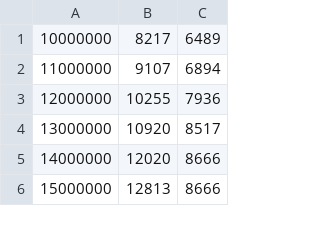
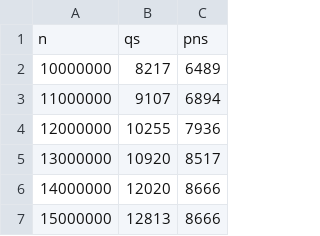
Before and after one commit to nevikw39/DAA, a CSV file: Homework5/wall_time.csv (was Homework5/plot.csv), drawn as a sheet; only a part is shown.

```diff
--- a/Homework5/plot.csv
+++ b/Homework5/wall_time.csv
@@ -1 +1,2 @@
+n,qs,pns
 10000000,8217,6489
```
Also changed, not shown: 2 other files.
